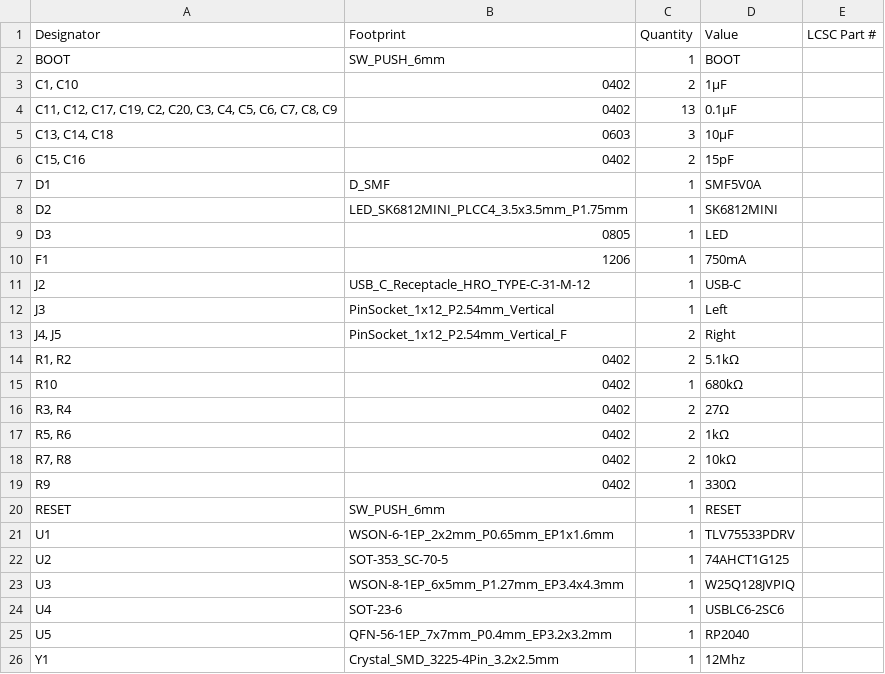
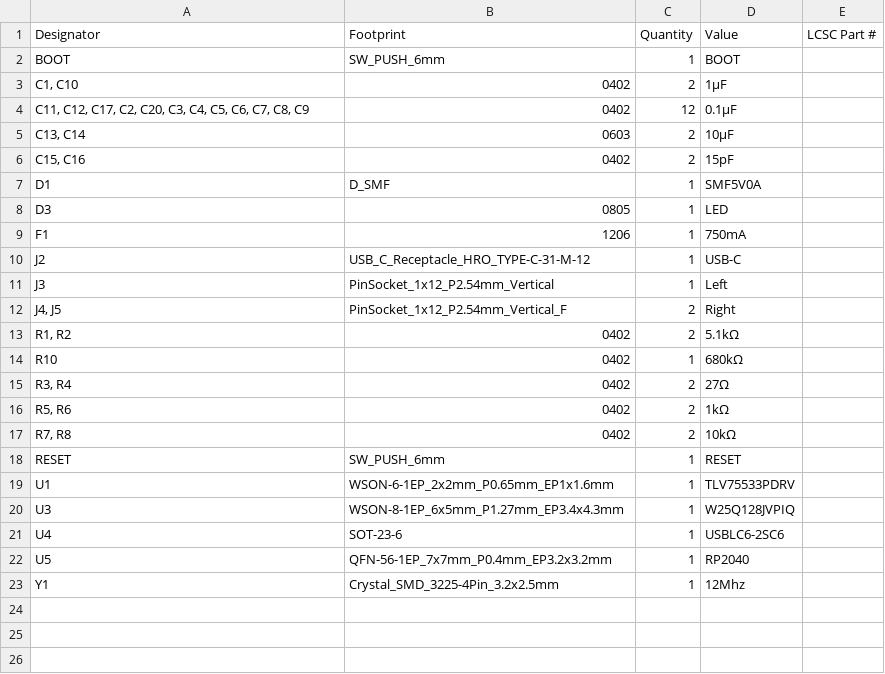
Before and after one commit to vmshade/Pinecone, a CSV file: Pinecone V1/production/bom.csv, drawn as a sheet.

```diff
--- a/Pinecone V1/production/bom.csv
+++ b/Pinecone V1/production/bom.csv
@@ -3,7 +3,6 @@ BOOT,SW_PUSH_6mm,1,BOOT,
 "C1, C10",0402,2,1µF,
-"C11, C12, C17, C19, C2, C20, C3, C4, C5, C6, C7, C8, C9",0402,13,0.1µF,
-"C13, C14, C18",0603,3,10µF,
+"C11, C12, C17, C2, C20, C3, C4, C5, C6, C7, C8, C9",0402,12,0.1µF,
+"C13, C14",0603,2,10µF,
 "C15, C16",0402,2,15pF,
 D1,D_SMF,1,SMF5V0A,
-D2,LED_SK6812MINI_PLCC4_3.5x3.5mm_P1.75mm,1,SK6812MINI,
 D3,0805,1,LED,
@@ -18,6 +17,4 @@ R10,0402,1,680kΩ,
 "R7, R8",0402,2,10kΩ,
-R9,0402,1,330Ω,
 RESET,SW_PUSH_6mm,1,RESET,
 U1,WSON-6-1EP_2x2mm_P0.65mm_EP1x1.6mm,1,TLV75533PDRV,
-U2,SOT-353_SC-70-5,1,74AHCT1G125,
 U3,WSON-8-1EP_6x5mm_P1.27mm_EP3.4x4.3mm,1,W25Q128JVPIQ,
```
Also changed, not shown: Pinecone V1/production/designators.csv, Pinecone V1/production/positions.csv, 7 other files.
